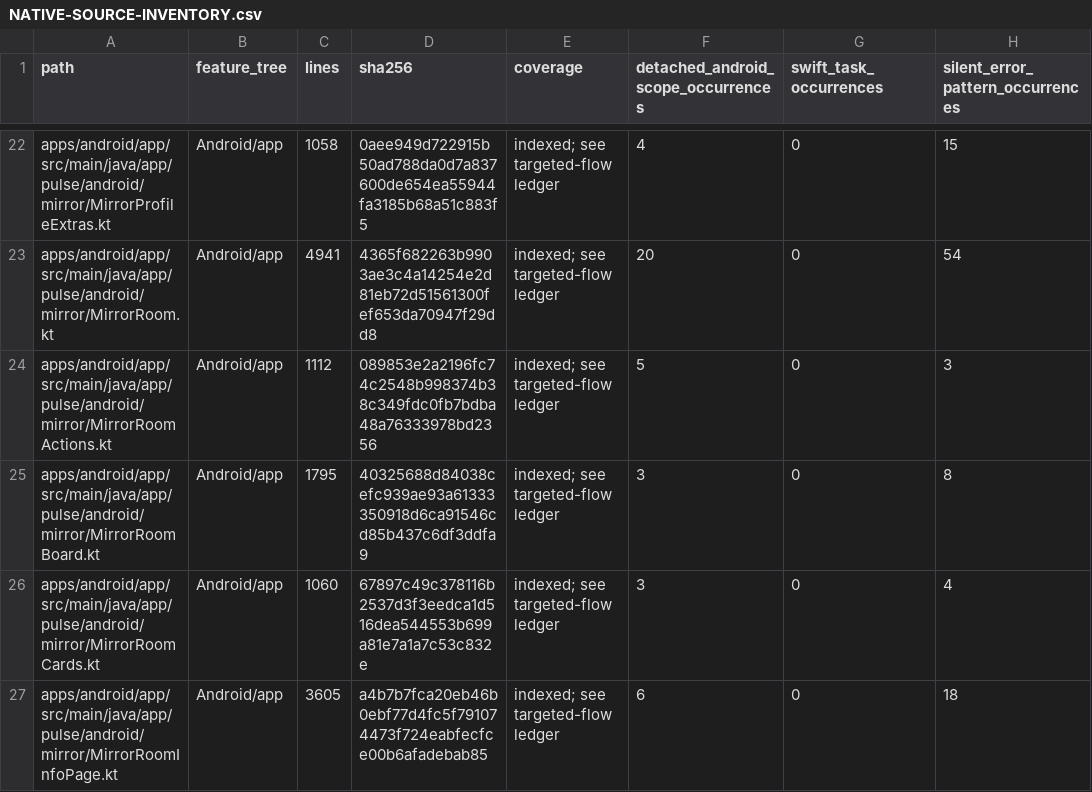
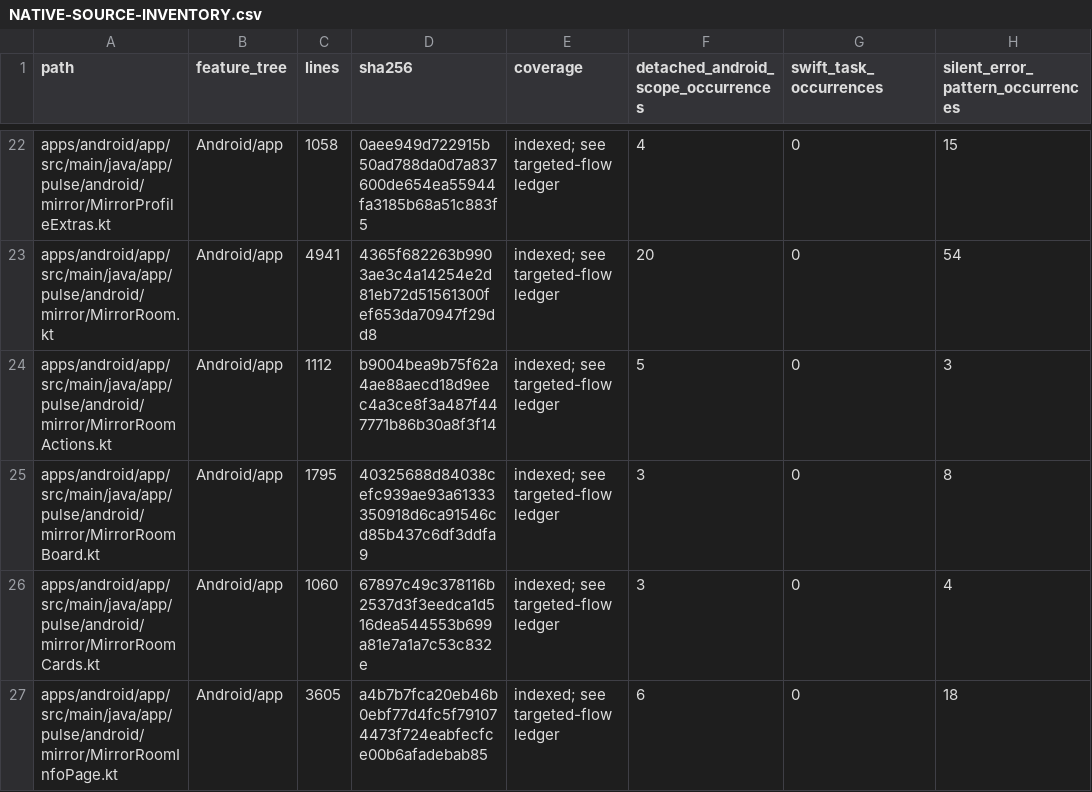
Before and after one commit to GrapseeAgency/the-mystrious-chat-app, a CSV file: docs/NATIVE-SOURCE-INVENTORY.csv, drawn as a sheet; only a part is shown, gaps mark what is left out; the diff covers the shown part only; the diff names each change by its address in the sheet, - before the commit and + after, or states it on an @@ line.

```diff
--- a/docs/NATIVE-SOURCE-INVENTORY.csv
+++ b/docs/NATIVE-SOURCE-INVENTORY.csv
-D24 (sha256): 089853e2a2196fc74c2548b998374b38c349fdc0fb7bdba48a76333978bd2356
+D24 (sha256): b9004bea9b75f62a4ae88aecd18d9eec4a3ce8f3a487f447771b86b30a8f3f14
```
Also changed, not shown: 14 edited cells elsewhere in this file, 16 other files.
